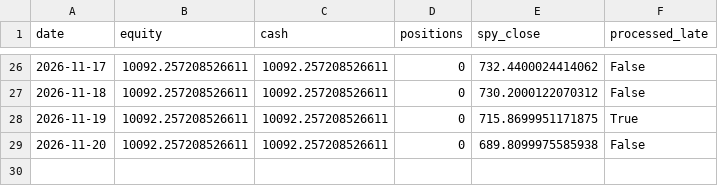
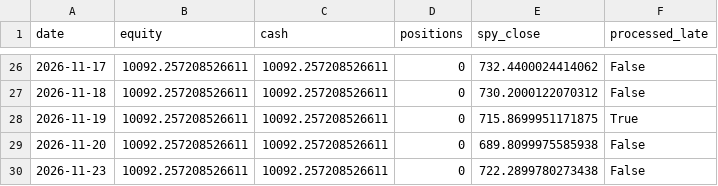
Before and after one commit to 360profcorp/stock-screener, a CSV file: paper/state/equity.csv, drawn as a sheet; only a part is shown, gaps mark what is left out; the diff names each change by its address in the sheet, - before the commit and + after, or states it on an @@ line.

Commit message:
Paper portfolio 2026-11-24_0533

```diff
--- a/paper/state/equity.csv
+++ b/paper/state/equity.csv
+row 30: 2026-11-23 | 10092.257208526611 | 10092.257208526611 | 0 | 722.2899780273438 | False
```
Also changed, not shown: 6 other files.
